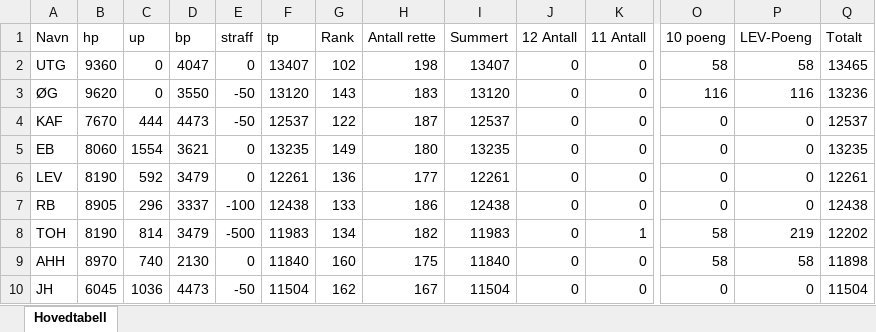
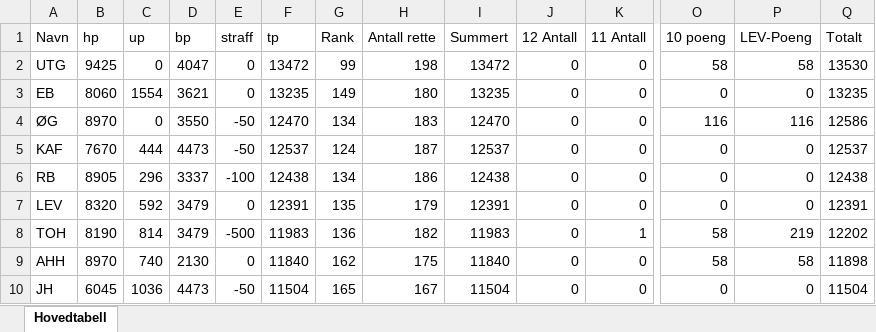
Before and after one commit to Tresfjording/stps, an Excel workbook: stps_tolk.xlsx, sheet Hovedtabell, drawn as a sheet; only a part is shown, gaps mark what is left out; values as stored, in another font and other column widths than the file's, no borders; removed rows and columns are numbered as before the commit, all else as after; rows hold the shown columns only; the diff names each change by its address in the sheet, - before the commit and + after, or states it on an @@ line.

Commit message:
20.06.2026  - 23:43:03

```diff
--- a/stps_tolk.xlsx (sheet Hovedtabell)
+++ b/stps_tolk.xlsx (sheet Hovedtabell)
-B2 (hp): 9360
+B2 (hp): 9425
-F2 (tp): 13407
+F2 (tp): 13472
-G2 (Rank): 102
+G2 (Rank): 99
-I2 (Summert): 13407
+I2 (Summert): 13472
-Q2 (Totalt): 13465
+Q2 (Totalt): 13530
-row 3: ØG | 9620 | 0 | 3550 | -50 | 13120 | 143 | 183 | 13120 | 0 | 0 | 116 | 116 | 13236
-row 4: KAF | 7670 | 444 | 4473 | -50 | 12537 | 122 | 187 | 12537 | 0 | 0 | 0 | 0 | 12537
-row 6: LEV | 8190 | 592 | 3479 | 0 | 12261 | 136 | 177 | 12261 | 0 | 0 | 0 | 0 | 12261
+row 4: ØG | 8970 | 0 | 3550 | -50 | 12470 | 134 | 183 | 12470 | 0 | 0 | 116 | 116 | 12586
+row 5: KAF | 7670 | 444 | 4473 | -50 | 12537 | 124 | 187 | 12537 | 0 | 0 | 0 | 0 | 12537
-G6 (Rank): 133
+G6 (Rank): 134
+row 7: LEV | 8320 | 592 | 3479 | 0 | 12391 | 135 | 179 | 12391 | 0 | 0 | 0 | 0 | 12391
-G8 (Rank): 134
+G8 (Rank): 136
-G9 (Rank): 160
+G9 (Rank): 162
-G10 (Rank): 162
+G10 (Rank): 165
```
